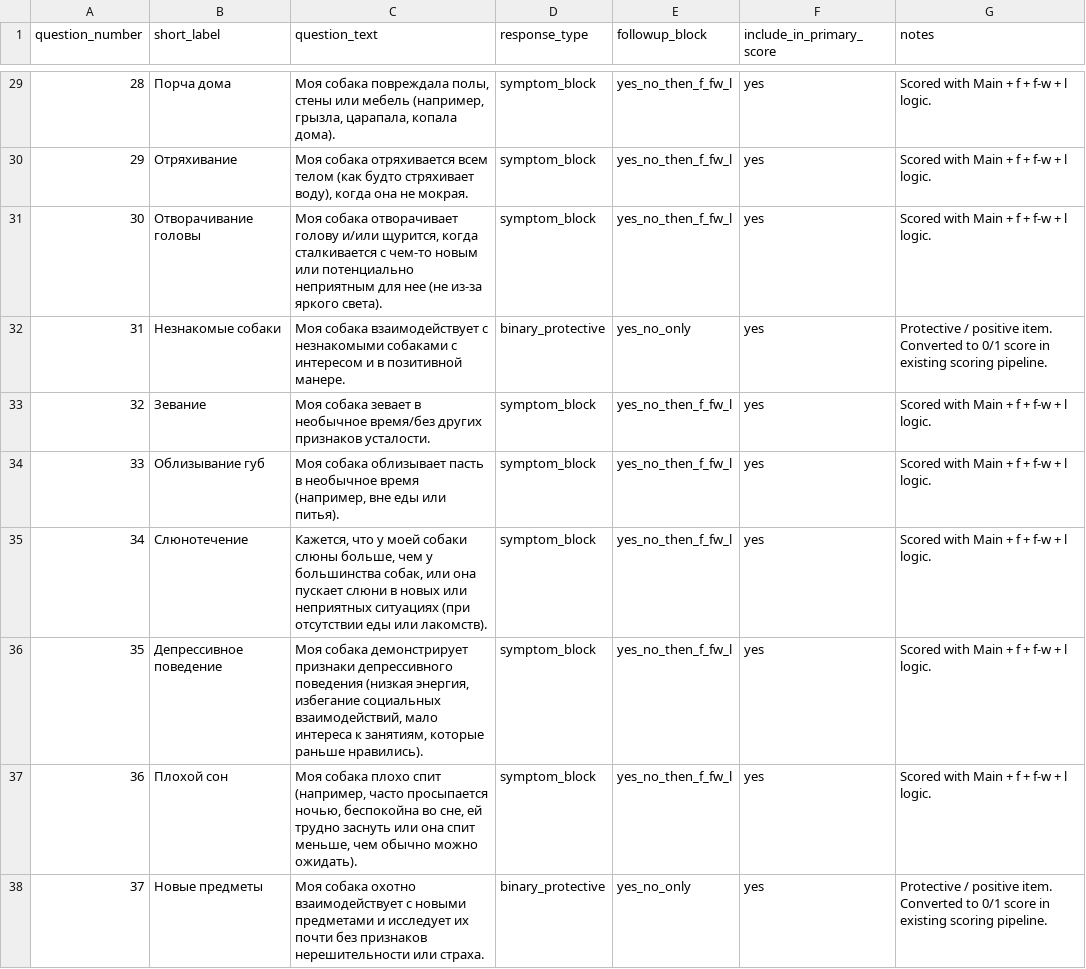
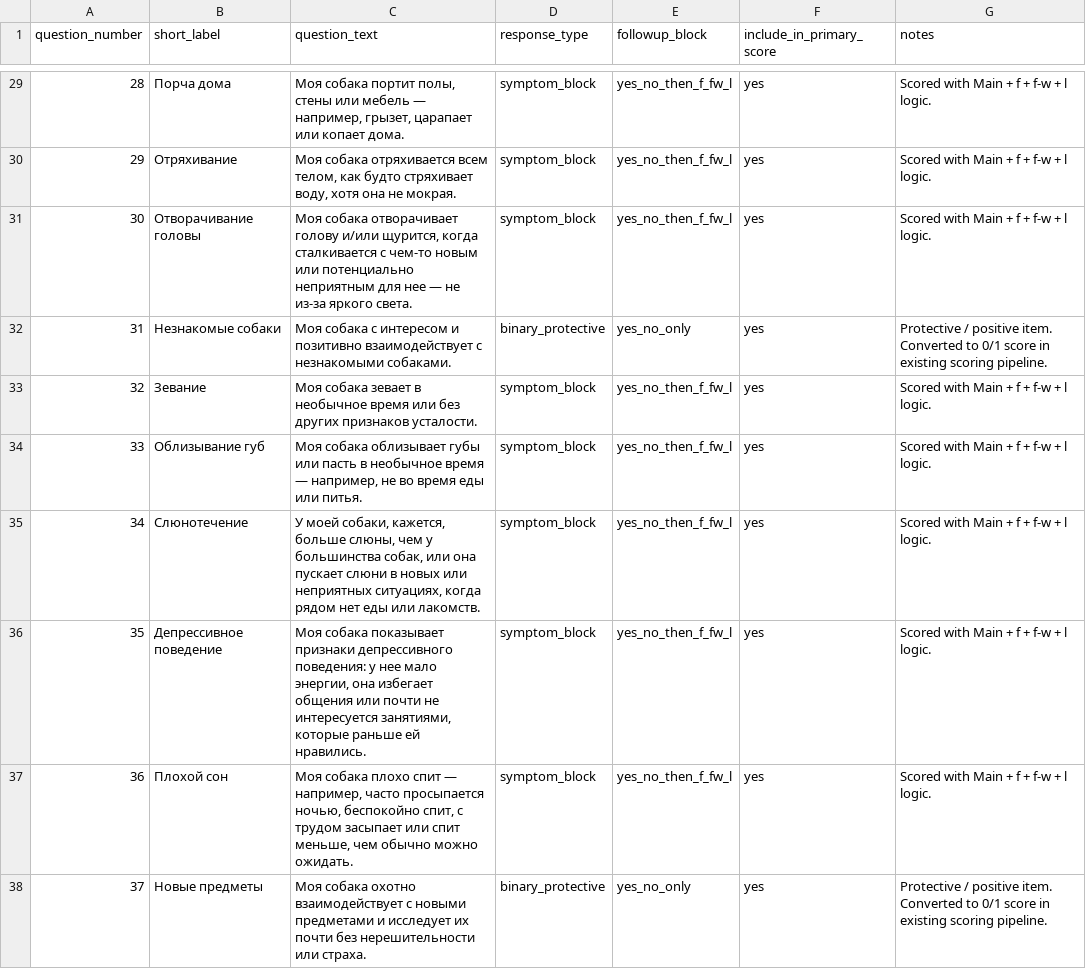
Before and after one commit to alicetananaeva/DogStressLevelQuestionnaire_RU, a CSV file: Source/DSLQ_App_BehaviorItems.csv, drawn as a sheet; only a part is shown, gaps mark what is left out; the diff covers the shown part only.

Commit message:
Refine Russian questionnaire wording

```diff
--- a/Source/DSLQ_App_BehaviorItems.csv
+++ b/Source/DSLQ_App_BehaviorItems.csv
@@ -29,10 +29,10 @@ question_number,short_label,question_text,response_type,followup_block,include_i
-28,Порча дома,"Моя собака повреждала полы, стены или мебель (например, грызла, царапала, копала дома).",symptom_block,yes_no_then_f_fw_l,yes,Scored with Main + f + f-w + l logic.
-29,Отряхивание,"Моя собака отряхивается всем телом (как будто стряхивает воду), когда она не мокрая.",symptom_block,yes_no_then_f_fw_l,yes,Scored with Main + f + f-w + l logic.
-30,Отворачивание головы,"Моя собака отворачивает голову и/или щурится, когда сталкивается с чем-то новым или потенциально неприятным для нее (не из-за яркого света).",symptom_block,yes_no_then_f_fw_l,yes,Scored with Main + f + f-w + l logic.
-31,Незнакомые собаки,Моя собака взаимодействует с незнакомыми собаками с интересом и в позитивной манере.,binary_protective,yes_no_only,yes,Protective / positive item. Converted to 0/1 score in existing scoring pipeline.
-32,Зевание,Моя собака зевает в необычное время/без других признаков усталости.,symptom_block,yes_no_then_f_fw_l,yes,Scored with Main + f + f-w + l logic.
-33,Облизывание губ,"Моя собака облизывает пасть в необычное время (например, вне еды или питья).",symptom_block,yes_no_then_f_fw_l,yes,Scored with Main + f + f-w + l logic.
-34,Слюнотечение,"Кажется, что у моей собаки слюны больше, чем у большинства собак, или она пускает слюни в новых или неприятных ситуациях (при отсутствии еды или лакомств).",symptom_block,yes_no_then_f_fw_l,yes,Scored with Main + f + f-w + l logic.
-35,Депрессивное поведение,"Моя собака демонстрирует признаки депрессивного поведения (низкая энергия, избегание социальных взаимодействий, мало интереса к занятиям, которые раньше нравились).",symptom_block,yes_no_then_f_fw_l,yes,Scored with Main + f + f-w + l logic.
-36,Плохой сон,"Моя собака плохо спит (например, часто просыпается ночью, беспокойна во сне, ей трудно заснуть или она спит меньше, чем обычно можно ожидать).",symptom_block,yes_no_then_f_fw_l,yes,Scored with Main + f + f-w + l logic.
-37,Новые предметы,Моя собака охотно взаимодействует с новыми предметами и исследует их почти без признаков нерешительности или страха.,binary_protective,yes_no_only,yes,Protective / positive item. Converted to 0/1 score in existing scoring pipeline.
+28,Порча дома,"Моя собака портит полы, стены или мебель — например, грызет, царапает или копает дома.",symptom_block,yes_no_then_f_fw_l,yes,Scored with Main + f + f-w + l logic.
+29,Отряхивание,"Моя собака отряхивается всем телом, как будто стряхивает воду, хотя она не мокрая.",symptom_block,yes_no_then_f_fw_l,yes,Scored with Main + f + f-w + l logic.
+30,Отворачивание головы,"Моя собака отворачивает голову и/или щурится, когда сталкивается с чем-то новым или потенциально неприятным для нее — не из-за яркого света.",symptom_block,yes_no_then_f_fw_l,yes,Scored with Main + f + f-w + l logic.
+31,Незнакомые собаки,Моя собака с интересом и позитивно взаимодействует с незнакомыми собаками.,binary_protective,yes_no_only,yes,Protective / positive item. Converted to 0/1 score in existing scoring pipeline.
+32,Зевание,Моя собака зевает в необычное время или без других признаков усталости.,symptom_block,yes_no_then_f_fw_l,yes,Scored with Main + f + f-w + l logic.
+33,Облизывание губ,"Моя собака облизывает губы или пасть в необычное время — например, не во время еды или питья.",symptom_block,yes_no_then_f_fw_l,yes,Scored with Main + f + f-w + l logic.
+34,Слюнотечение,"У моей собаки, кажется, больше слюны, чем у большинства собак, или она пускает слюни в новых или неприятных ситуациях, когда рядом нет еды или лакомств.",symptom_block,yes_no_then_f_fw_l,yes,Scored with Main + f + f-w + l logic.
+35,Депрессивное поведение,"Моя собака показывает признаки депрессивного поведения: у нее мало энергии, она избегает общения или почти не интересуется занятиями, которые раньше ей нравились.",symptom_block,yes_no_then_f_fw_l,yes,Scored with Main + f + f-w + l logic.
+36,Плохой сон,"Моя собака плохо спит — например, часто просыпается ночью, беспокойно спит, с трудом засыпает или спит меньше, чем обычно можно ожидать.",symptom_block,yes_no_then_f_fw_l,yes,Scored with Main + f + f-w + l logic.
+37,Новые предметы,Моя собака охотно взаимодействует с новыми предметами и исследует их почти без нерешительности или страха.,binary_protective,yes_no_only,yes,Protective / positive item. Converted to 0/1 score in existing scoring pipeline.
```
Also changed, not shown: 22 edited cells elsewhere in this file.
